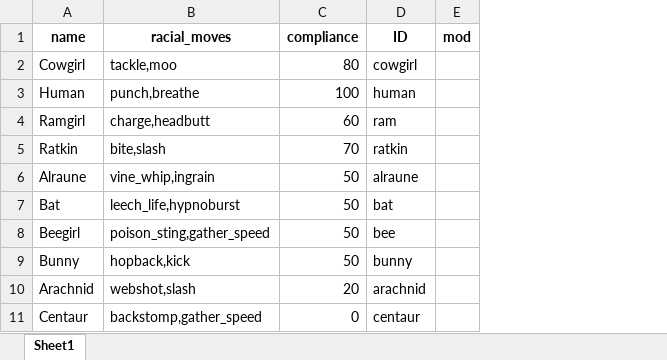
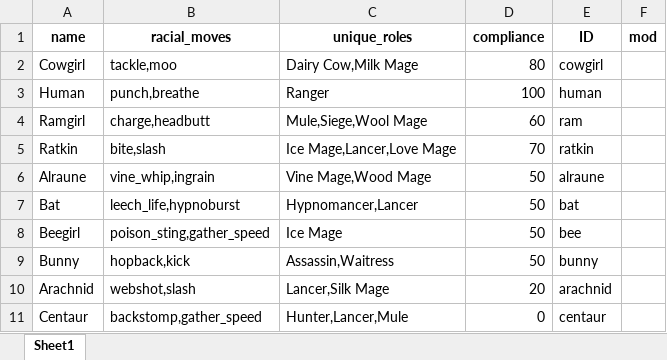
Before and after one commit to fareeyasnow10/ero-hunters-tables, an Excel workbook: Races.xlsx, sheet Sheet1, drawn as a sheet; only a part is shown; values as stored, in another font and other column widths than the file's, no borders; the diff names each change by its address in the sheet, - before the commit and + after, or states it on an @@ line.

Commit message:
Add files via upload

```diff
--- a/Races.xlsx (sheet Sheet1)
+++ b/Races.xlsx (sheet Sheet1)
+column C (unique_roles), rows 2-11: Dairy Cow,Milk Mage | Ranger | Mule,Siege,Wool Mage | Ice Mage,Lancer,Love Mage | Vine Mage,Wood Mage | Hypnomancer,Lancer | Ice Mage | Assassin,Waitress | Lancer,Silk Mage | Hunter,Lancer,Mule
```
